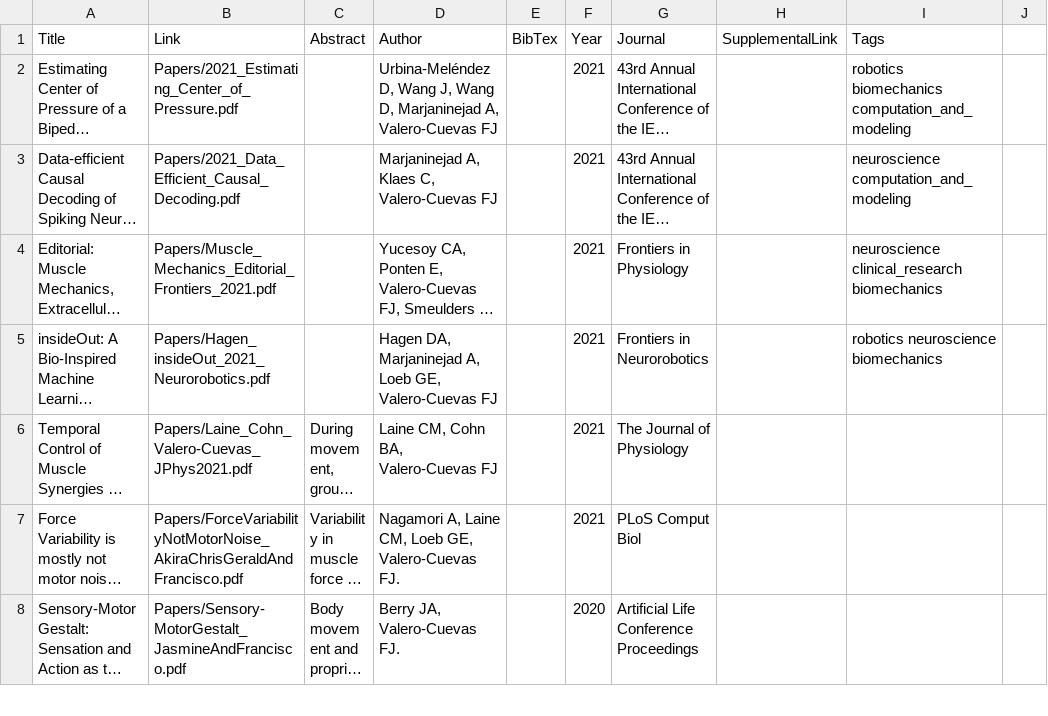
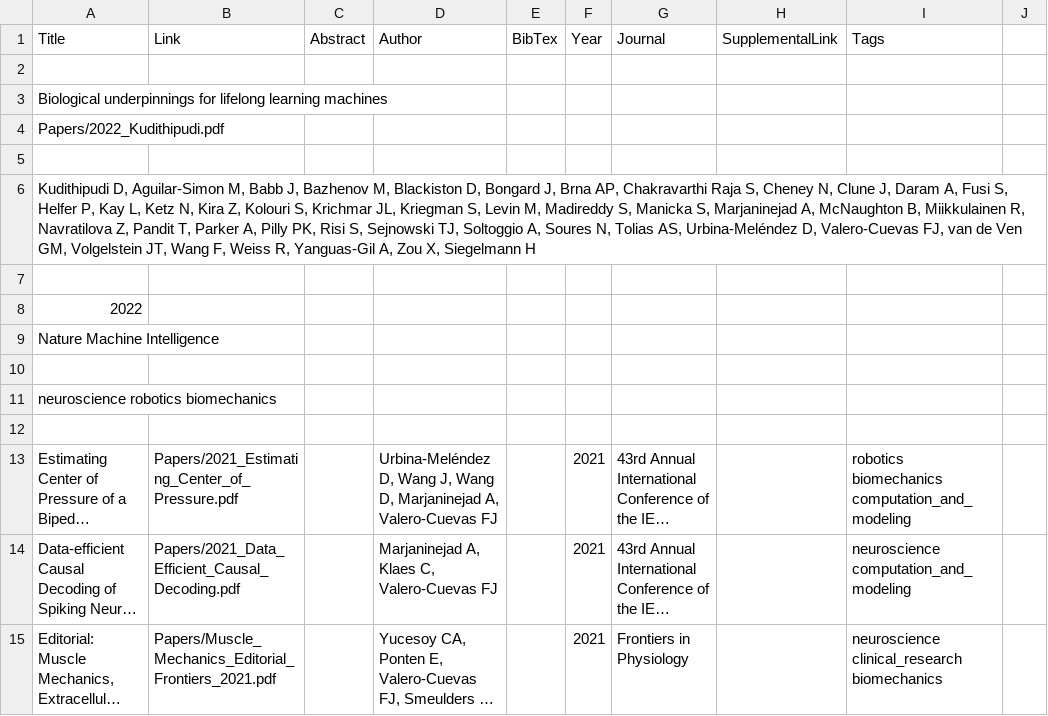
Before and after one commit to usc-bbdl/usc-bbdl.github.io, a CSV file: _data/publications.csv, drawn as a sheet; only a part is shown; the shorter side is filled out with more unchanged rows; long unchanged cells end in …; the diff names each change by its address in the sheet, - before the commit and + after, or states it on an @@ line.

Commit message:
Update publications.csv

```diff
--- a/_data/publications.csv
+++ b/_data/publications.csv
+row 2: (empty)
+row 3: Biological underpinnings for lifelong learning machines
+row 4: Papers/2022_Kudithipudi.pdf
+row 5: (empty)
+row 6: Kudithipudi D, Aguilar-Simon M, Babb J, Bazhenov M, Blackiston D, Bongard J, Brna AP, Chakravarthi Raja S, Cheney N, Clune J, Daram A, Fusi S, Helfer P, Kay L, Ketz N, Kira Z, Kolouri S, Krichmar JL, Kriegman S, Levin M, Madireddy S, Manicka S, Marjaninejad A, McNaughton B, Miikkulainen R, Navratilova Z, Pandit T, Parker A, Pilly PK, Risi S, Sejnowski TJ, Soltoggio A, Soures N, Tolias AS, Urbina-Meléndez D, Valero-Cuevas FJ, van de Ven GM, Volgelstein JT, Wang F, Weiss R, Yanguas-Gil A, Zou X, Siegelmann H
+row 7: (empty)
+row 8: 2022
+row 9: Nature Machine Intelligence
+row 10: (empty)
+row 11: neuroscience robotics biomechanics
+row 12: (empty)
```
